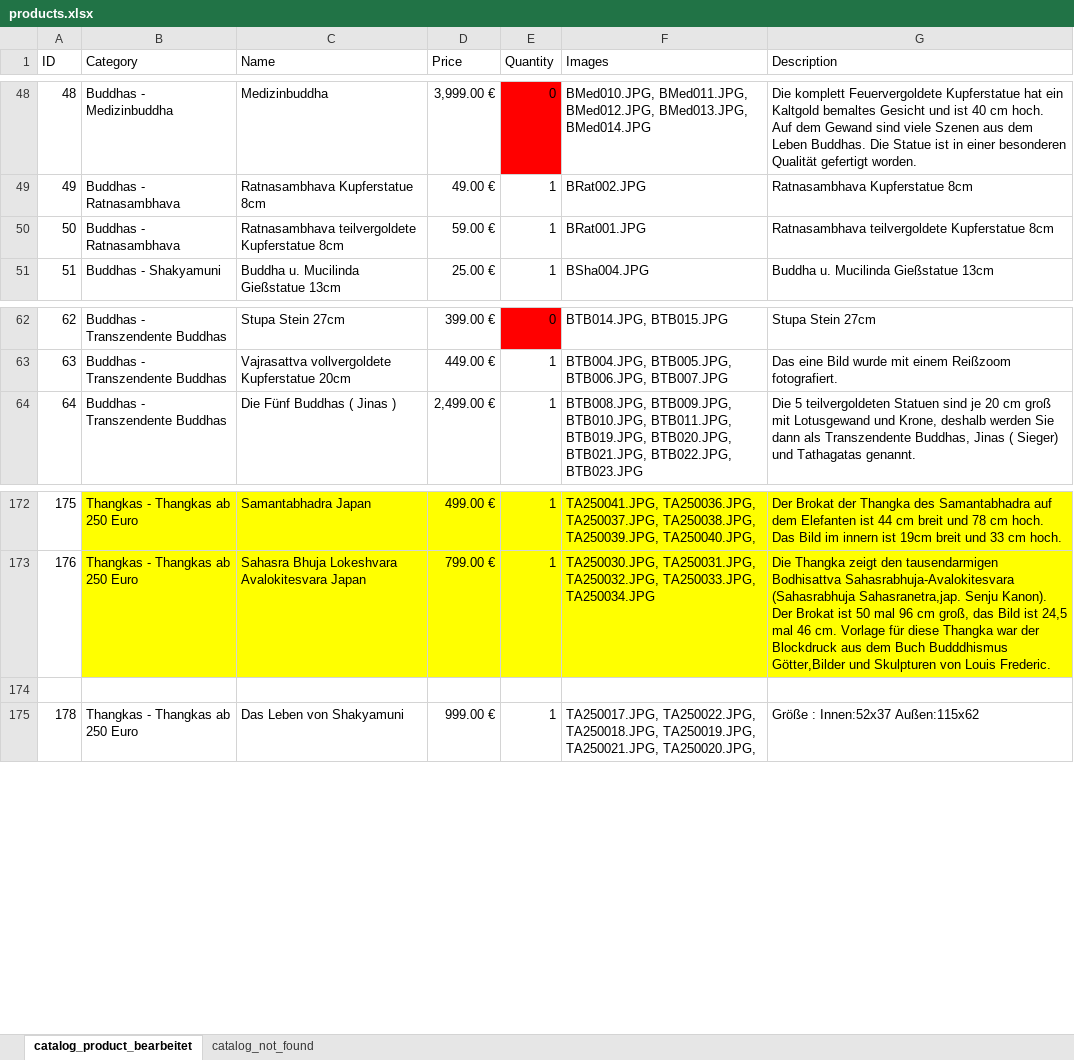
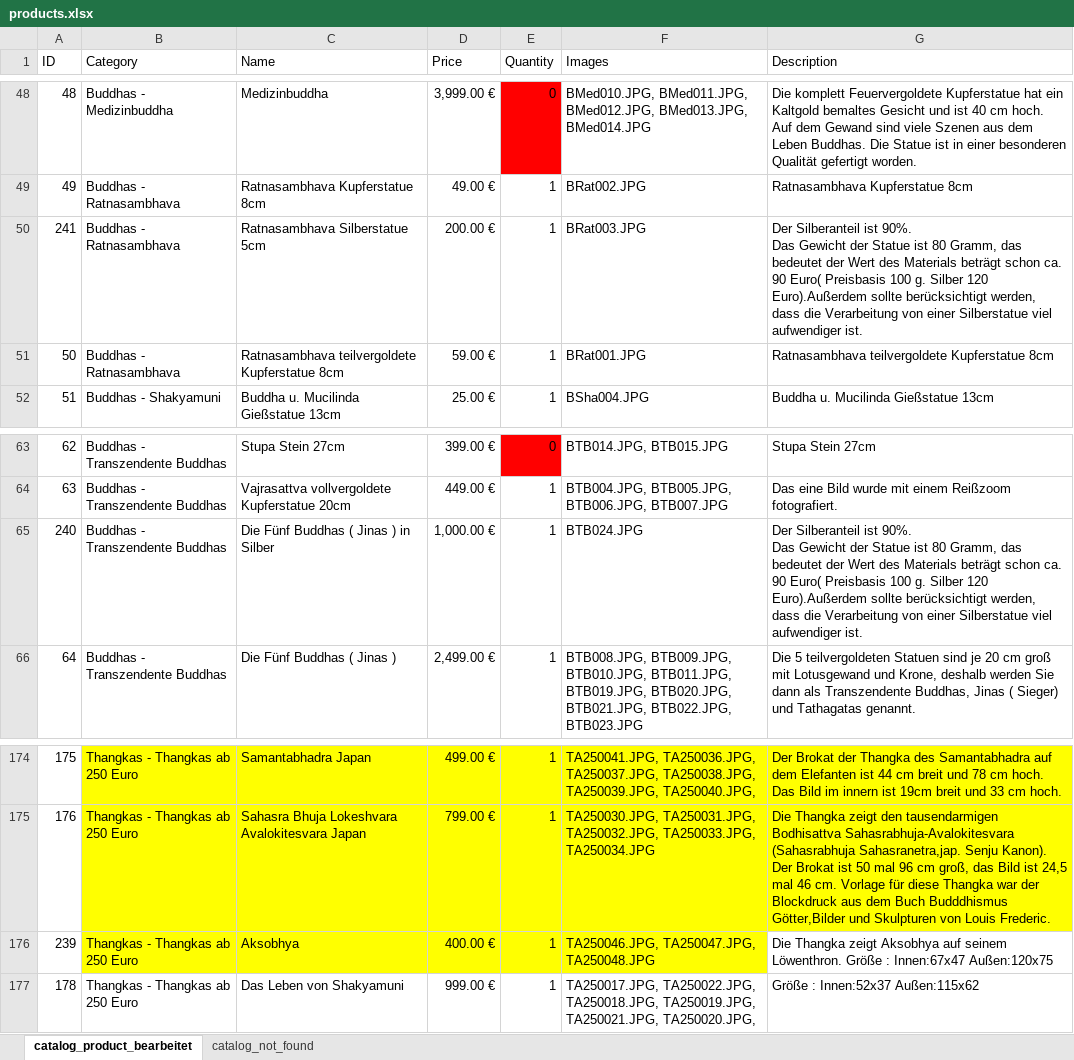
Before and after one commit to jnes92/react-cintamani, an Excel workbook: data/products.xlsx, sheet catalog_product_bearbeitet, drawn as a sheet; only a part is shown, gaps mark what is left out; values as stored, in another font and other column widths than the file's, no borders; addresses are those after the commit; ↵ is a line break in a cell; the diff names each change by its address in the sheet, - before the commit and + after, or states it on an @@ line.

Commit message:
3 artikel eingefügt Silberbilder + Ava Bild neu + Text geändert

```diff
--- a/data/products.xlsx (sheet catalog_product_bearbeitet)
+++ b/data/products.xlsx (sheet catalog_product_bearbeitet)
+row 50: 241 | Buddhas - Ratnasambhava | Ratnasambhava Silberstatue 5cm | 200.00 € | 1 | BRat003.JPG | Der Silberanteil ist 90%. ↵ Das Gewicht der Statue ist 80 Gramm, das bedeutet der Wert des Materials beträgt schon ca. 90 Euro( Preisbasis 100 g. Silber 120 Euro).Außerdem sollte berücksichtigt werden, dass die Verarbeitung von einer Silberstatue viel aufwendiger ist.
+row 65: 240 | Buddhas - Transzendente Buddhas | Die Fünf Buddhas ( Jinas ) in Silber | 1,000.00 € | 1 | BTB024.JPG | Der Silberanteil ist 90%. ↵ Das Gewicht der Statue ist 80 Gramm, das bedeutet der Wert des Materials beträgt schon ca. 90 Euro( Preisbasis 100 g. Silber 120 Euro).Außerdem sollte berücksichtigt werden, dass die Verarbeitung von einer Silberstatue viel aufwendiger ist.
-row 176: (empty)
+row 176: 239 | Thangkas - Thangkas ab 250 Euro | Aksobhya | 400.00 € | 1 | TA250046.JPG, TA250047.JPG, TA250048.JPG | Die Thangka zeigt Aksobhya auf seinem Löwenthron. Größe : Innen:67x47 Außen:120x75
-B176:F176 fill: none
+B176:F176 fill: #FFFF00
```
Also changed, not shown: 16 other files.
